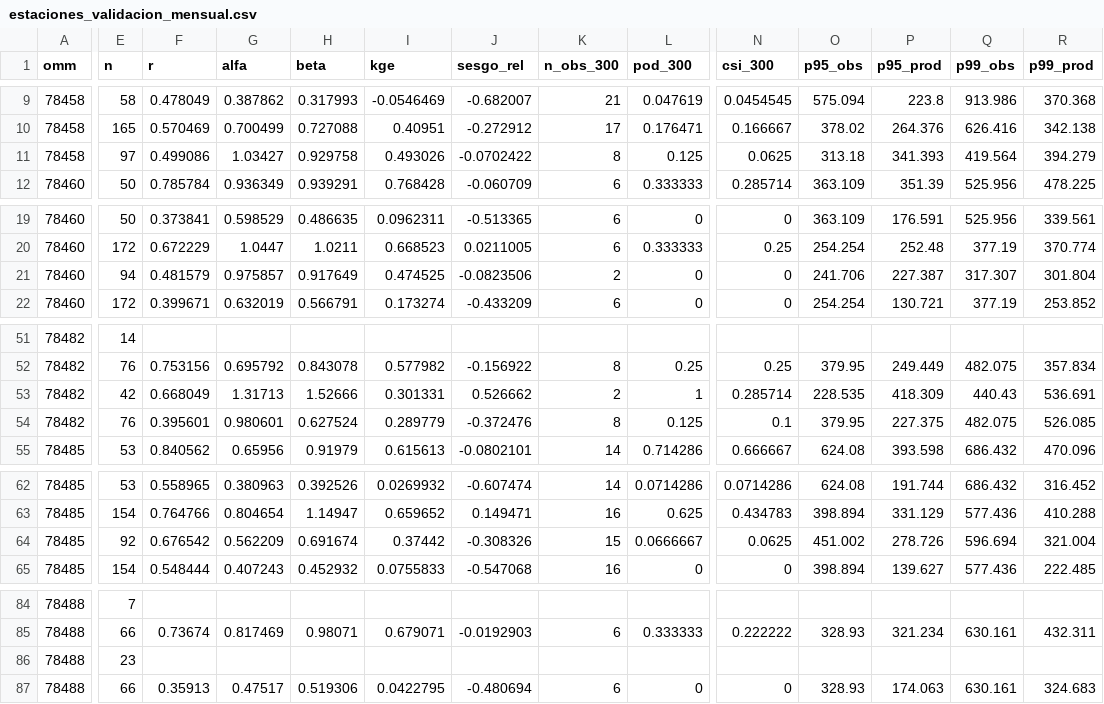
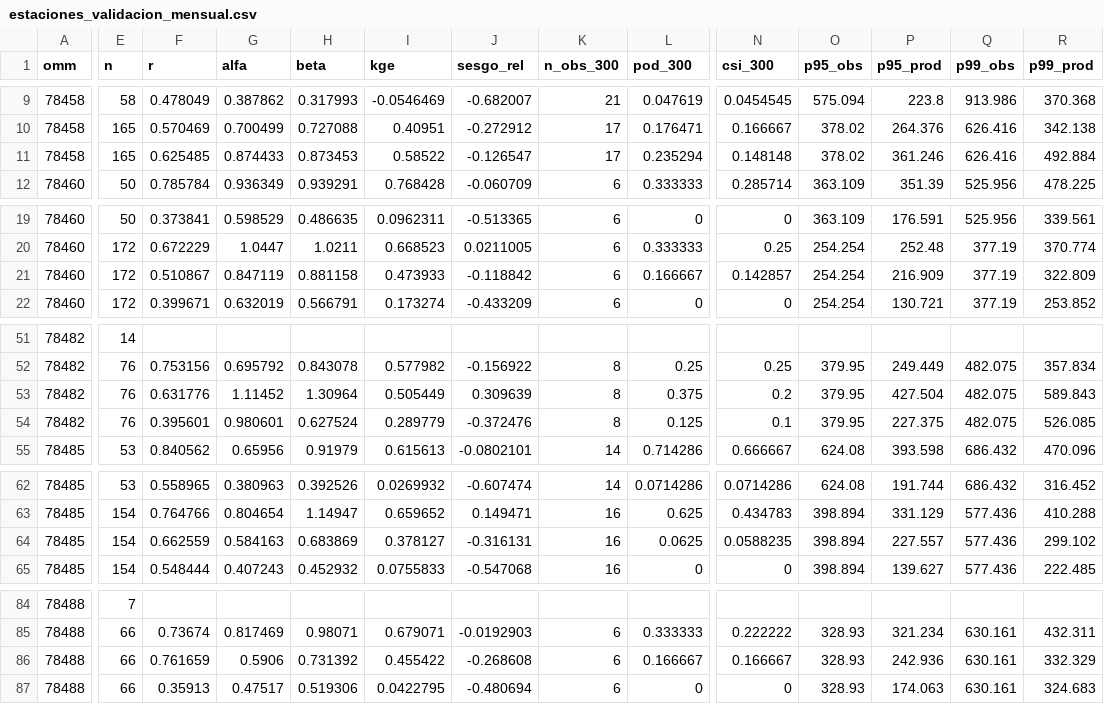
Before and after one commit to Manceb0/nasa-space-apps, a CSV file: results/auditoria/estaciones_validacion_mensual.csv, drawn as a sheet; only a part is shown, gaps mark what is left out; removed rows and columns are numbered as before the commit, all else as after; rows hold the shown columns only; the diff covers the shown part only; the diff names each change by its address in the sheet, - before the commit and + after, or states it on an @@ line.

Commit message:
Auditoria: disparador de 48 h con CHIRPS diario completo 2001-2024

```diff
--- a/results/auditoria/estaciones_validacion_mensual.csv
+++ b/results/auditoria/estaciones_validacion_mensual.csv
-row 11: 78458 | 97 | 0.499086 | 1.03427 | 0.929758 | 0.493026 | -0.0702422 | 8 | 0.125 | 0.0625 | 313.18 | 341.393 | 419.564 | 394.279
+row 11: 78458 | 165 | 0.625485 | 0.874433 | 0.873453 | 0.58522 | -0.126547 | 17 | 0.235294 | 0.148148 | 378.02 | 361.246 | 626.416 | 492.884
-row 21: 78460 | 94 | 0.481579 | 0.975857 | 0.917649 | 0.474525 | -0.0823506 | 2 | 0 | 0 | 241.706 | 227.387 | 317.307 | 301.804
+row 21: 78460 | 172 | 0.510867 | 0.847119 | 0.881158 | 0.473933 | -0.118842 | 6 | 0.166667 | 0.142857 | 254.254 | 216.909 | 377.19 | 322.809
-row 53: 78482 | 42 | 0.668049 | 1.31713 | 1.52666 | 0.301331 | 0.526662 | 2 | 1 | 0.285714 | 228.535 | 418.309 | 440.43 | 536.691
+row 53: 78482 | 76 | 0.631776 | 1.11452 | 1.30964 | 0.505449 | 0.309639 | 8 | 0.375 | 0.2 | 379.95 | 427.504 | 482.075 | 589.843
-E64 (n): 92
+E64 (n): 154
-F64 (r): 0.676542
+F64 (r): 0.662559
-G64 (alfa): 0.562209
+G64 (alfa): 0.584163
-H64 (beta): 0.691674
+H64 (beta): 0.683869
-I64 (kge): 0.37442
+I64 (kge): 0.378127
-J64 (sesgo_rel): -0.308326
+J64 (sesgo_rel): -0.316131
-K64 (n_obs_300): 15
+K64 (n_obs_300): 16
-L64 (pod_300): 0.0666667
+L64 (pod_300): 0.0625
-N64 (csi_300): 0.0625
+N64 (csi_300): 0.0588235
-O64 (p95_obs): 451.002
+O64 (p95_obs): 398.894
-P64 (p95_prod): 278.726
+P64 (p95_prod): 227.557
-Q64 (p99_obs): 596.694
+Q64 (p99_obs): 577.436
-R64 (p99_prod): 321.004
+R64 (p99_prod): 299.102
-row 86: 78488 | 23
+row 86: 78488 | 66 | 0.761659 | 0.5906 | 0.731392 | 0.455422 | -0.268608 | 6 | 0.166667 | 0.166667 | 328.93 | 242.936 | 630.161 | 332.329
```
Also changed, not shown: 35 edited cells elsewhere in this file, results/auditoria/cambio_decision_inundacion_48h.csv, results/auditoria/cambio_decision_inundacion_48h_provincias.csv, 10 other files.
